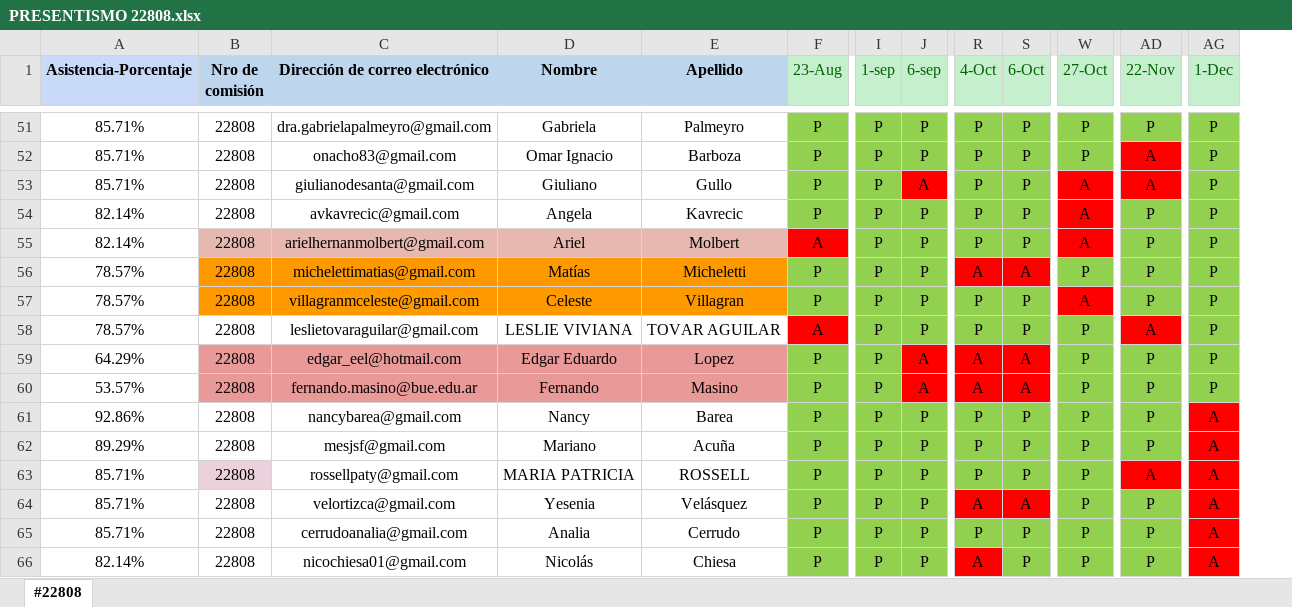
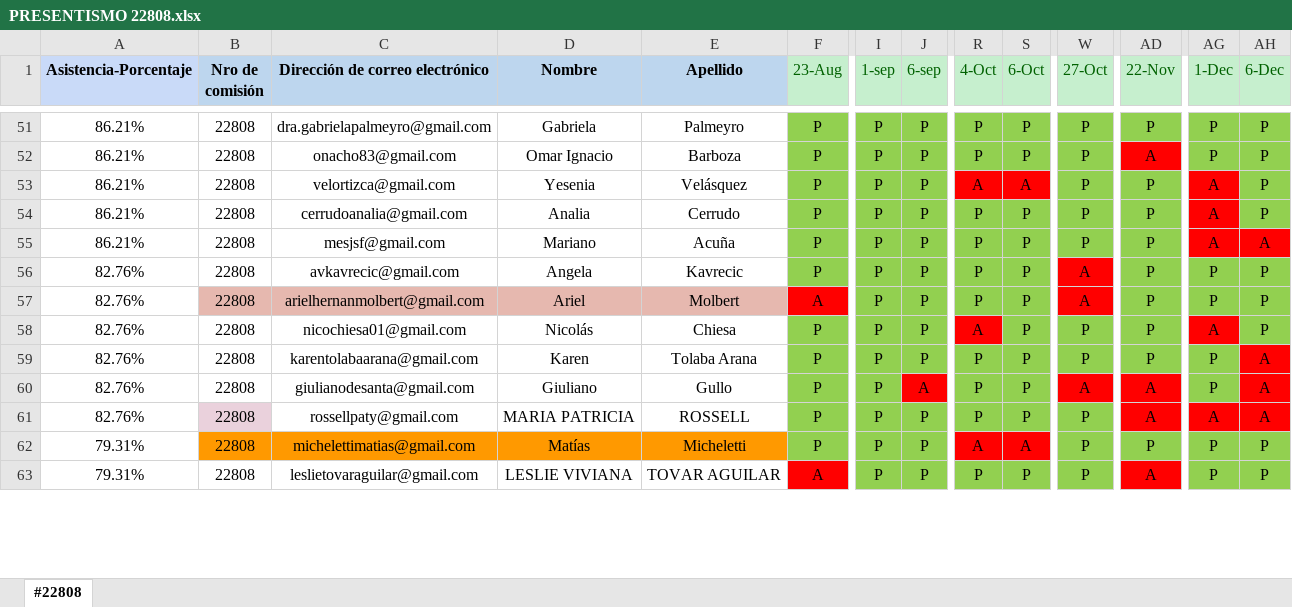
Before and after one commit to DevJumpProf/comision22808, an Excel workbook: PRESENTISMO 22808.xlsx, sheet #22808, drawn as a sheet; only a part is shown, gaps mark what is left out; values as stored, in another font and other column widths than the file's, no borders; removed rows and columns are numbered as before the commit, all else as after; rows hold the shown columns only; the diff covers the shown part only; the diff names each change by its address in the sheet, - before the commit and + after, or states it on an @@ line.

```diff
--- a/PRESENTISMO 22808.xlsx (sheet #22808)
+++ b/PRESENTISMO 22808.xlsx (sheet #22808)
+column AH (6-Dec), rows 51-53: all P; rows 56-57: P | P; rows 62-63: P | P
-A51:A53 (Asistencia-Porcentaje): 85.71%
+A51:A53 (Asistencia-Porcentaje): 86.21%
-C53 (Dirección de correo electrónico): giulianodesanta@gmail.com
+C53 (Dirección de correo electrónico): velortizca@gmail.com
-D53 (Nombre): Giuliano
+D53 (Nombre): Yesenia
-E53 (Apellido): Gullo
+E53 (Apellido): Velásquez
-J53 (6-sep): A
+J53 (6-sep): P
-J53 fill: #FF0000
+J53 fill: #92D050
-R53 (4-Oct): P
+R53 (4-Oct): A
-R53:S53 fill: #92D050
+R53:S53 fill: #FF0000
-S53 (6-Oct): P
+S53 (6-Oct): A
-W53 (27-Oct): A
+W53 (27-Oct): P
-W53 fill: #FF0000
+W53 fill: #92D050
-AD53 (22-Nov): A
+AD53 (22-Nov): P
-AD53 fill: #FF0000
+AD53 fill: #92D050
-AG53 (1-Dec): P
+AG53 (1-Dec): A
-AG53 fill: #92D050
+AG53 fill: #FF0000
+row 54: 86.21% | 22808 | cerrudoanalia@gmail.com | Analia | Cerrudo | P | P | P | P | P | P | P | A | P
+row 55: 86.21% | 22808 | mesjsf@gmail.com | Mariano | Acuña | P | P | P | P | P | P | P | A | A
-A56:A57 (Asistencia-Porcentaje): 82.14%
+A56:A57 (Asistencia-Porcentaje): 82.76%
+row 58: 82.76% | 22808 | nicochiesa01@gmail.com | Nicolás | Chiesa | P | P | P | A | P | P | P | A | P
+row 59: 82.76% | 22808 | karentolabaarana@gmail.com | Karen | Tolaba Arana | P | P | P | P | P | P | P | P | A
+row 60: 82.76% | 22808 | giulianodesanta@gmail.com | Giuliano | Gullo | P | P | A | P | P | A | A | P | A
+row 61: 82.76% | 22808 | rossellpaty@gmail.com | MARIA PATRICIA | ROSSELL | P | P | P | P | P | P | A | A | A
-A62 (Asistencia-Porcentaje): 78.57%
+A62 (Asistencia-Porcentaje): 79.31%
-row 57: 78.57% | 22808 | villagranmceleste@gmail.com | Celeste | Villagran | P | P | P | P | P | A | P | P
-A63 (Asistencia-Porcentaje): 78.57%
+A63 (Asistencia-Porcentaje): 79.31%
-row 59: 64.29% | 22808 | edgar_eel@hotmail.com | Edgar Eduardo | Lopez | P | P | A | A | A | P | P | P
-row 60: 53.57% | 22808 | fernando.masino@bue.edu.ar | Fernando | Masino | P | P | A | A | A | P | P | P
-row 61: 92.86% | 22808 | nancybarea@gmail.com | Nancy | Barea | P | P | P | P | P | P | P | A
-row 62: 89.29% | 22808 | mesjsf@gmail.com | Mariano | Acuña | P | P | P | P | P | P | P | A
-row 63: 85.71% | 22808 | rossellpaty@gmail.com | MARIA PATRICIA | ROSSELL | P | P | P | P | P | P | A | A
-row 64: 85.71% | 22808 | velortizca@gmail.com | Yesenia | Velásquez | P | P | P | A | A | P | P | A
-row 65: 85.71% | 22808 | cerrudoanalia@gmail.com | Analia | Cerrudo | P | P | P | P | P | P | P | A
-row 66: 82.14% | 22808 | nicochiesa01@gmail.com | Nicolás | Chiesa | P | P | P | A | P | P | P | A
```
Also changed, not shown: 4 added rows, 1 removed row, 69 edited cells and cell formats elsewhere in this sheet, formulas that keep their value, PROYECTOS 22808.xlsx, 18 other files.
